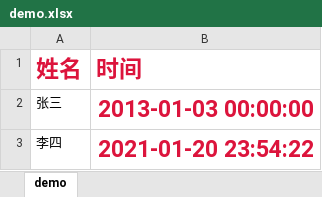
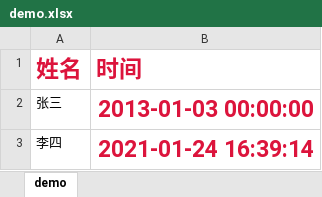
Before and after one commit to WenzhengLi/Python-Excel-Web, an Excel workbook: xlsxwriter/demo.xlsx, sheet demo, drawn as a sheet; values as stored, in another font and other column widths than the file's, no borders; the diff names each change by its address in the sheet, - before the commit and + after, or states it on an @@ line.

```diff
--- a/xlsxwriter/demo.xlsx (sheet demo)
+++ b/xlsxwriter/demo.xlsx (sheet demo)
-B3 (时间): 2021-01-20 23:54:22
+B3 (时间): 2021-01-24 16:39:14
```
Also changed, not shown: 29 other files.
